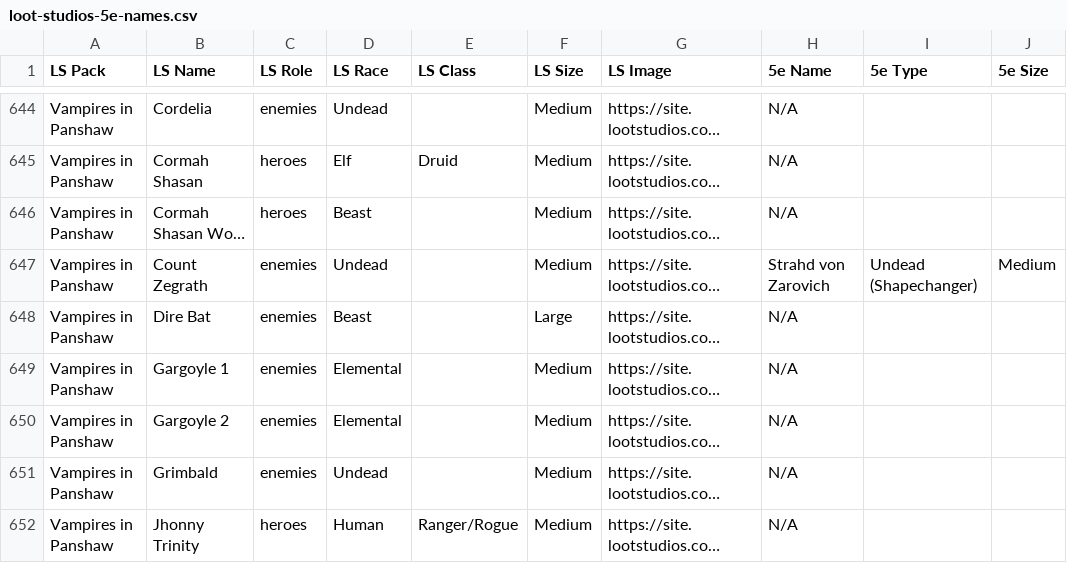
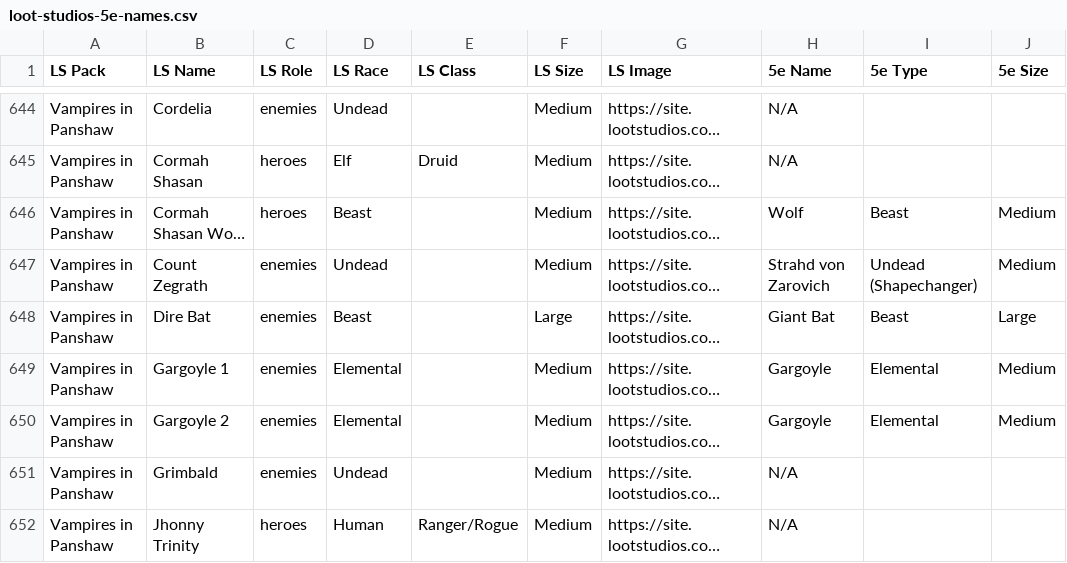
Before and after one commit to smnadalin/loot-studios-5e-names, a CSV file: loot-studios-5e-names.csv, drawn as a sheet; only a part is shown, gaps mark what is left out; long unchanged cells end in …; the diff covers the shown part only; the diff names each change by its address in the sheet, - before the commit and + after, or states it on an @@ line.

```diff
--- a/loot-studios-5e-names.csv
+++ b/loot-studios-5e-names.csv
-H646 (5e Name): N/A
+H646 (5e Name): Wolf
-I646 (5e Type): (empty)
+I646 (5e Type): Beast
-J646 (5e Size): (empty)
+J646 (5e Size): Medium
-H648 (5e Name): N/A
+H648 (5e Name): Giant Bat
-I648 (5e Type): (empty)
+I648 (5e Type): Beast
-J648 (5e Size): (empty)
+J648 (5e Size): Large
-H649:H650 (5e Name): N/A
+H649:H650 (5e Name): Gargoyle
-I649:I650 (5e Type): (empty)
+I649:I650 (5e Type): Elemental
-J649:J650 (5e Size): (empty)
+J649:J650 (5e Size): Medium
```
Also changed, not shown: 152 edited cells elsewhere in this file, 1 other file.
